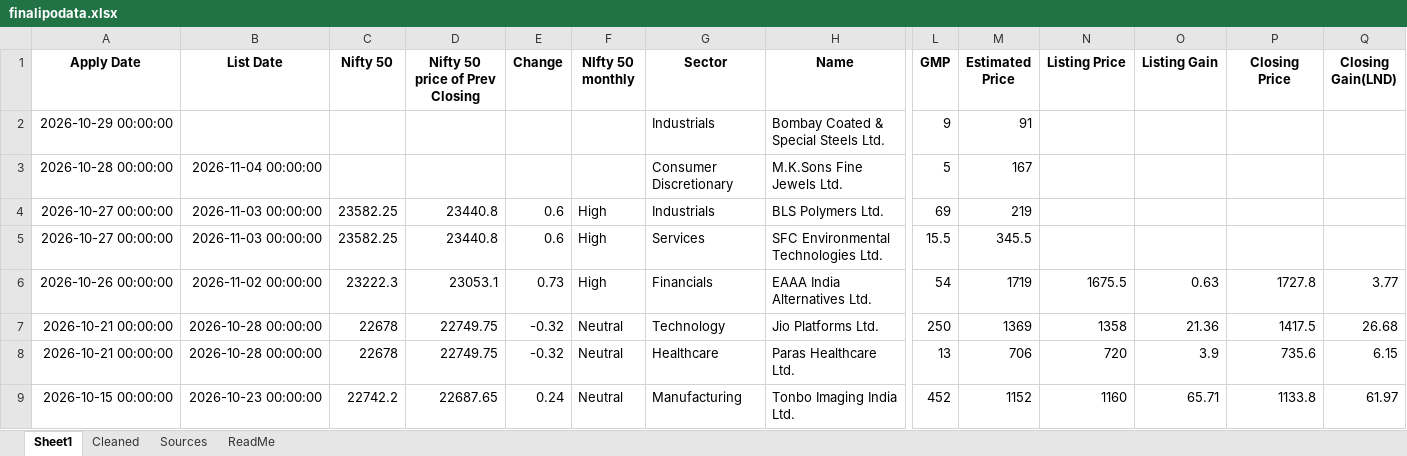
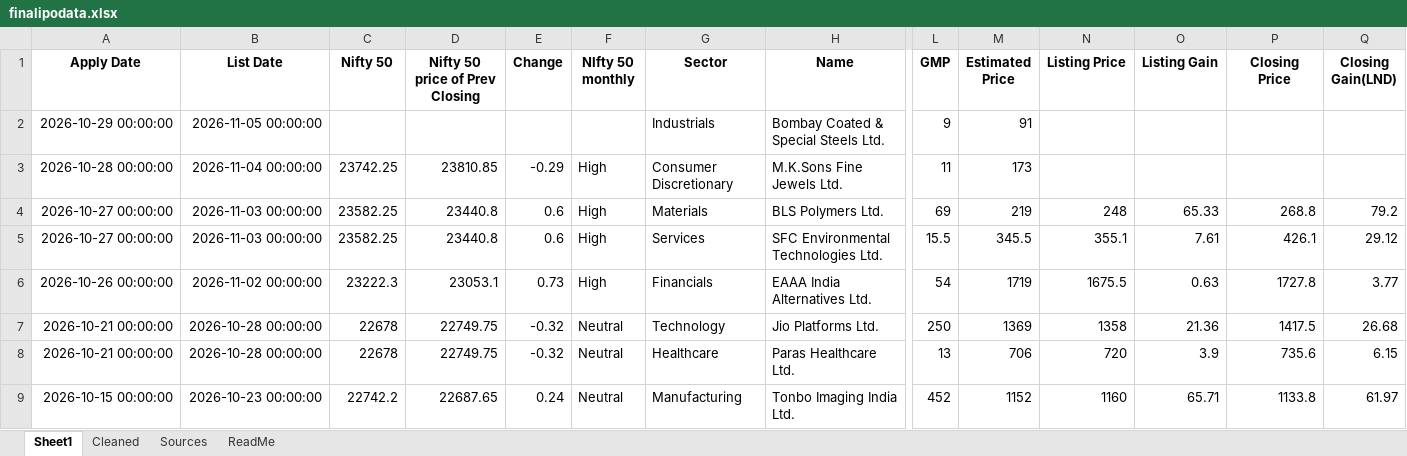
Before and after one commit to rohanbeingsocial/ipo-radar, an Excel workbook: ipodata/finalipodata.xlsx, sheet Sheet1, drawn as a sheet; only a part is shown, gaps mark what is left out; values as stored, in another font and other column widths than the file's, no borders; the diff names each change by its address in the sheet, - before the commit and + after, or states it on an @@ line.

```diff
--- a/ipodata/finalipodata.xlsx (sheet Sheet1)
+++ b/ipodata/finalipodata.xlsx (sheet Sheet1)
-B2 (List Date): (empty)
+B2 (List Date): 2026-11-05 00:00:00
-C3 (Nifty 50): (empty)
+C3 (Nifty 50): 23742.25
-D3 (Nifty 50 price of Prev Closing): (empty)
+D3 (Nifty 50 price of Prev Closing): 23810.85
-E3 (Change): (empty)
+E3 (Change): -0.29
-F3 (NIfty 50 monthly): (empty)
+F3 (NIfty 50 monthly): High
-L3 (GMP): 5
+L3 (GMP): 11
-M3 (Estimated Price): 167
+M3 (Estimated Price): 173
-G4 (Sector): Industrials
+G4 (Sector): Materials
-N4 (Listing Price): (empty)
+N4 (Listing Price): 248
-O4 (Listing Gain): (empty)
+O4 (Listing Gain): 65.33
-P4 (Closing Price): (empty)
+P4 (Closing Price): 268.8
-Q4 (Closing Gain(LND)): (empty)
+Q4 (Closing Gain(LND)): 79.2
-N5 (Listing Price): (empty)
+N5 (Listing Price): 355.1
-O5 (Listing Gain): (empty)
+O5 (Listing Gain): 7.61
-P5 (Closing Price): (empty)
+P5 (Closing Price): 426.1
-Q5 (Closing Gain(LND)): (empty)
+Q5 (Closing Gain(LND)): 29.12
```
Also changed, not shown: sheet Cleaned, sheet Sources, ipodata/finalipodata_expanded_20yr.xlsx, 12 other files.
